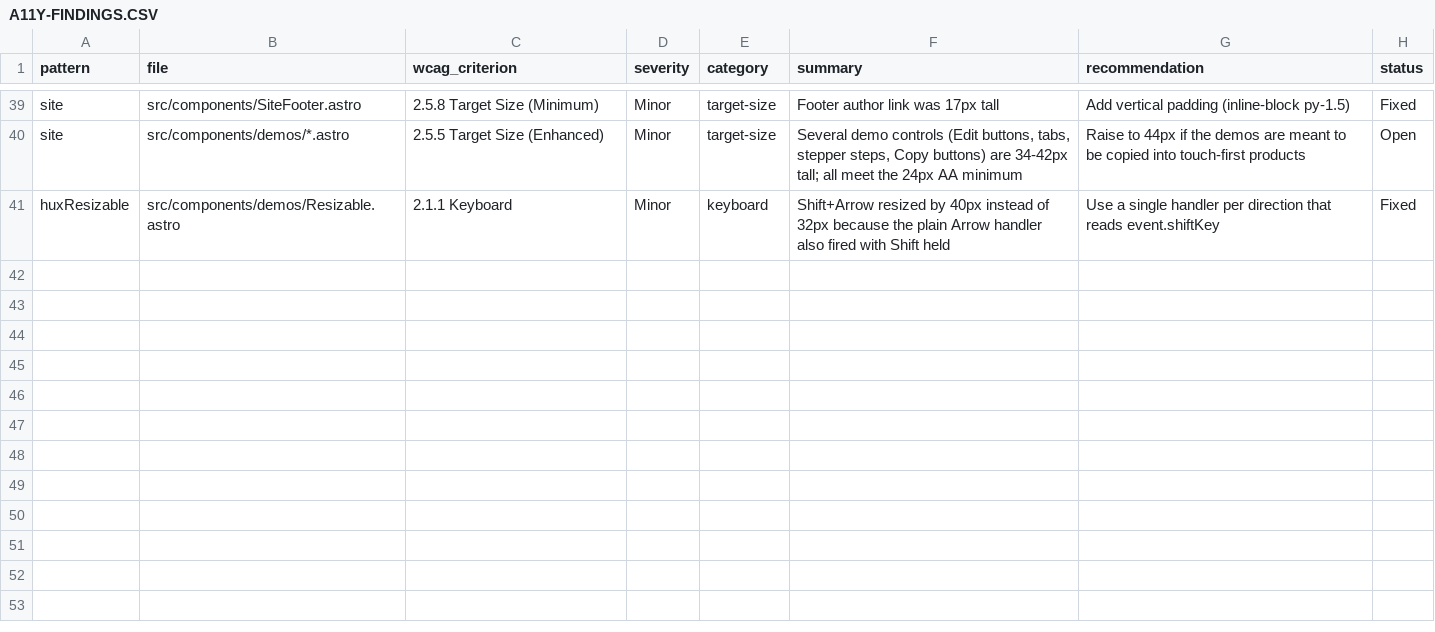
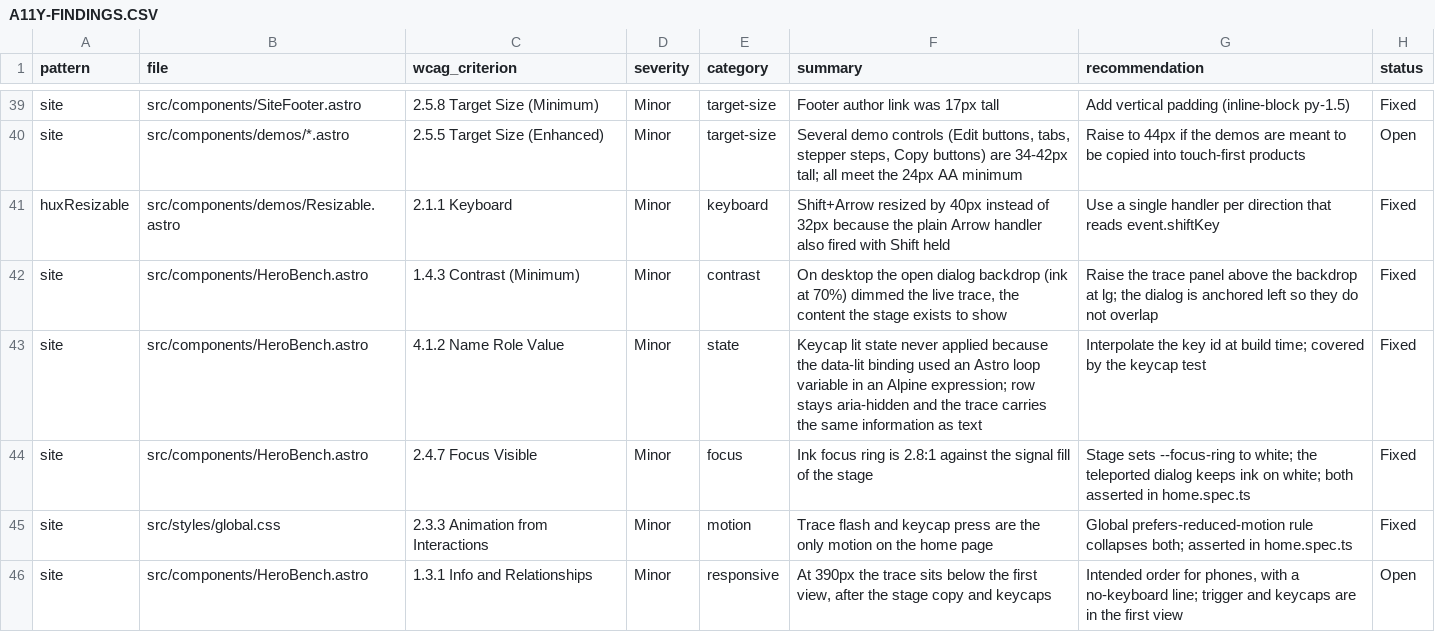
Before and after one commit to markmead/hyperux, a CSV file: A11Y-FINDINGS.CSV, drawn as a sheet; only a part is shown, gaps mark what is left out; the diff names each change by its address in the sheet, - before the commit and + after, or states it on an @@ line.

```diff
--- a/A11Y-FINDINGS.CSV
+++ b/A11Y-FINDINGS.CSV
+row 42: site | src/components/HeroBench.astro | 1.4.3 Contrast (Minimum) | Minor | contrast | On desktop the open dialog backdrop (ink at 70%) dimmed the live trace, the content the stage exists to show | Raise the trace panel above the backdrop at lg; the dialog is anchored left so they do not overlap | Fixed
+row 43: site | src/components/HeroBench.astro | 4.1.2 Name Role Value | Minor | state | Keycap lit state never applied because the data-lit binding used an Astro loop variable in an Alpine expression; row stays aria-hidden and the trace carries the same information as text | Interpolate the key id at build time; covered by the keycap test | Fixed
+row 44: site | src/components/HeroBench.astro | 2.4.7 Focus Visible | Minor | focus | Ink focus ring is 2.8:1 against the signal fill of the stage | Stage sets --focus-ring to white; the teleported dialog keeps ink on white; both asserted in home.spec.ts | Fixed
+row 45: site | src/styles/global.css | 2.3.3 Animation from Interactions | Minor | motion | Trace flash and keycap press are the only motion on the home page | Global prefers-reduced-motion rule collapses both; asserted in home.spec.ts | Fixed
+row 46: site | src/components/HeroBench.astro | 1.3.1 Info and Relationships | Minor | responsive | At 390px the trace sits below the first view, after the stage copy and keycaps | Intended order for phones, with a no-keyboard line; trigger and keycaps are in the first view | Open
```
Also changed, not shown: 5 other files.
